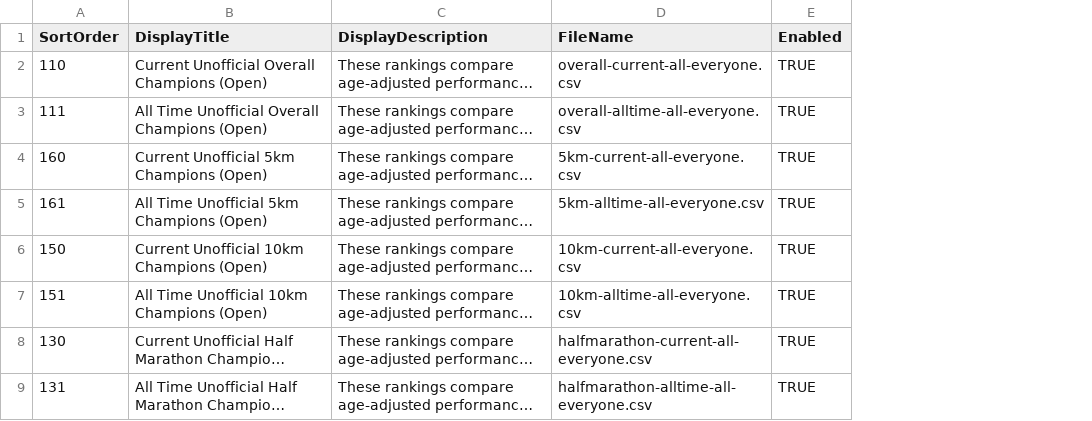
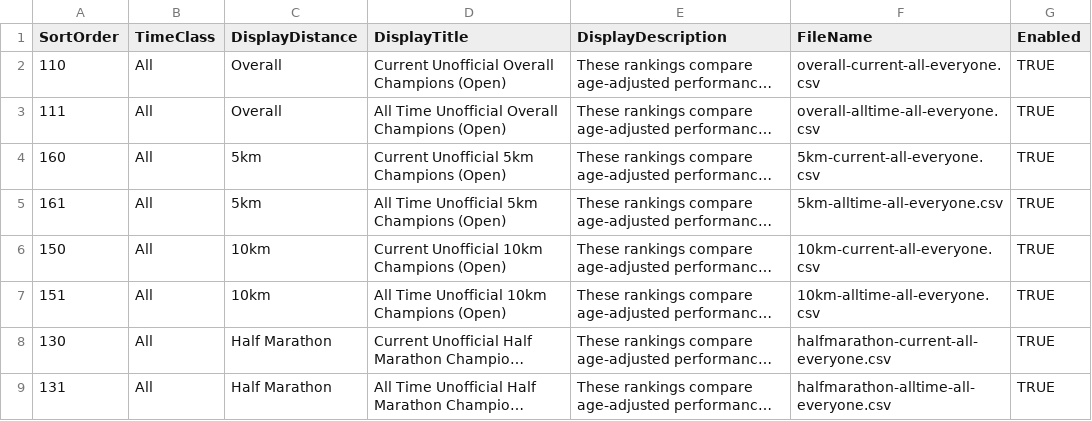
Before and after one commit to johnkevan88888/family-running, a CSV file: data/everyone/webtables.csv, drawn as a sheet; only a part is shown; long unchanged cells end in …; the diff names each change by its address in the sheet, - before the commit and + after, or states it on an @@ line.

```diff
--- a/data/everyone/webtables.csv
+++ b/data/everyone/webtables.csv
+column B (TimeClass), rows 2-9: all All
+column C (DisplayDistance), rows 2-9: Overall | Overall | 5km | 5km | 10km | 10km | Half Marathon | Half Marathon
```
Also changed, not shown: data/family/webtables.csv, 4 other files.
